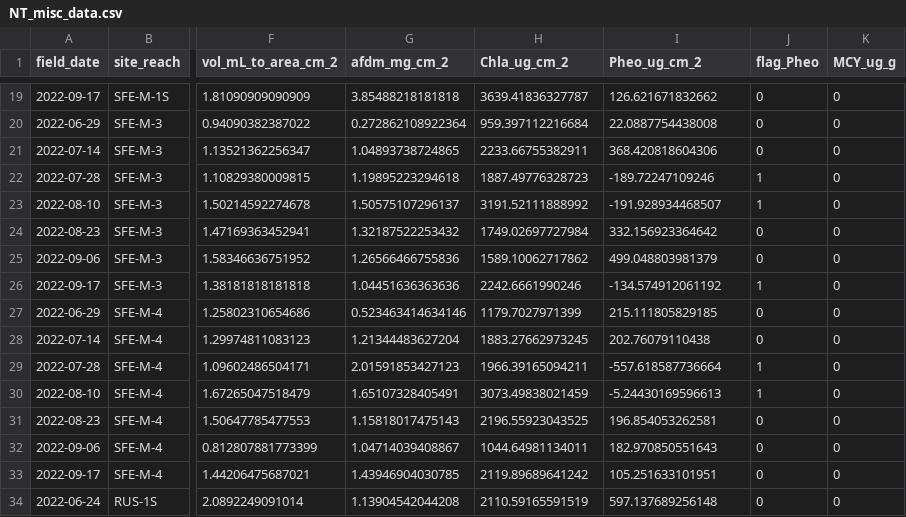
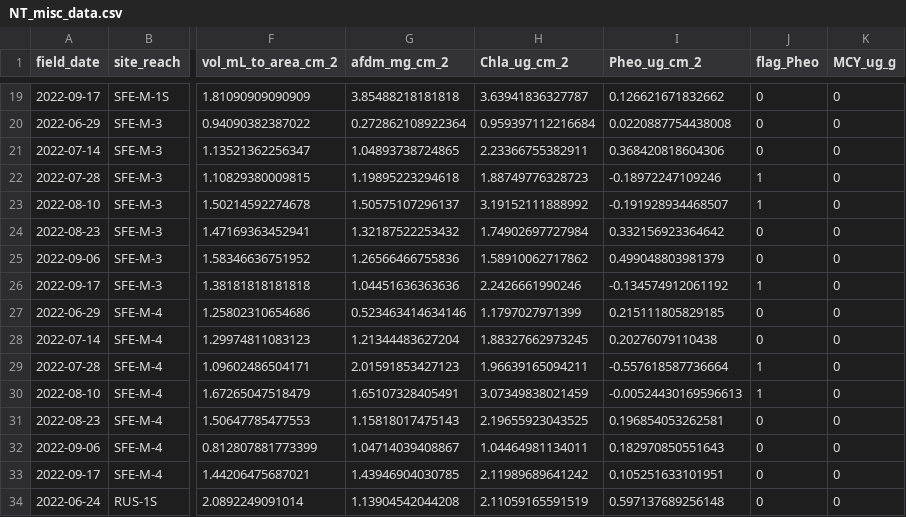
Before and after one commit to jzabrecky/ATX-community-norcal, a CSV file: data/NT_rock_scrapes_misc/NT_misc_data.csv, drawn as a sheet; only a part is shown, gaps mark what is left out; the diff covers the shown part only; the diff names each change by its address in the sheet, - before the commit and + after, or states it on an @@ line.

```diff
--- a/data/NT_rock_scrapes_misc/NT_misc_data.csv
+++ b/data/NT_rock_scrapes_misc/NT_misc_data.csv
-H19 (Chla_ug_cm_2): 3639.41836327787
+H19 (Chla_ug_cm_2): 3.63941836327787
-I19 (Pheo_ug_cm_2): 126.621671832662
+I19 (Pheo_ug_cm_2): 0.126621671832662
-H20 (Chla_ug_cm_2): 959.397112216684
+H20 (Chla_ug_cm_2): 0.959397112216684
-I20 (Pheo_ug_cm_2): 22.0887754438008
+I20 (Pheo_ug_cm_2): 0.0220887754438008
-H21 (Chla_ug_cm_2): 2233.66755382911
+H21 (Chla_ug_cm_2): 2.23366755382911
-I21 (Pheo_ug_cm_2): 368.420818604306
+I21 (Pheo_ug_cm_2): 0.368420818604306
-H22 (Chla_ug_cm_2): 1887.49776328723
+H22 (Chla_ug_cm_2): 1.88749776328723
-I22 (Pheo_ug_cm_2): -189.72247109246
+I22 (Pheo_ug_cm_2): -0.18972247109246
-H23 (Chla_ug_cm_2): 3191.52111888992
+H23 (Chla_ug_cm_2): 3.19152111888992
-I23 (Pheo_ug_cm_2): -191.928934468507
+I23 (Pheo_ug_cm_2): -0.191928934468507
-H24 (Chla_ug_cm_2): 1749.02697727984
+H24 (Chla_ug_cm_2): 1.74902697727984
-I24 (Pheo_ug_cm_2): 332.156923364642
+I24 (Pheo_ug_cm_2): 0.332156923364642
-H25 (Chla_ug_cm_2): 1589.10062717862
+H25 (Chla_ug_cm_2): 1.58910062717862
-I25 (Pheo_ug_cm_2): 499.048803981379
+I25 (Pheo_ug_cm_2): 0.499048803981379
-H26 (Chla_ug_cm_2): 2242.6661990246
+H26 (Chla_ug_cm_2): 2.2426661990246
-I26 (Pheo_ug_cm_2): -134.574912061192
+I26 (Pheo_ug_cm_2): -0.134574912061192
-H27 (Chla_ug_cm_2): 1179.7027971399
+H27 (Chla_ug_cm_2): 1.1797027971399
-I27 (Pheo_ug_cm_2): 215.111805829185
+I27 (Pheo_ug_cm_2): 0.215111805829185
-H28 (Chla_ug_cm_2): 1883.27662973245
+H28 (Chla_ug_cm_2): 1.88327662973245
-I28 (Pheo_ug_cm_2): 202.76079110438
+I28 (Pheo_ug_cm_2): 0.20276079110438
-H29 (Chla_ug_cm_2): 1966.39165094211
+H29 (Chla_ug_cm_2): 1.96639165094211
-I29 (Pheo_ug_cm_2): -557.618587736664
+I29 (Pheo_ug_cm_2): -0.557618587736664
-H30 (Chla_ug_cm_2): 3073.49838021459
+H30 (Chla_ug_cm_2): 3.07349838021459
-I30 (Pheo_ug_cm_2): -5.24430169596613
+I30 (Pheo_ug_cm_2): -0.00524430169596613
-H31 (Chla_ug_cm_2): 2196.55923043525
+H31 (Chla_ug_cm_2): 2.19655923043525
-I31 (Pheo_ug_cm_2): 196.854053262581
+I31 (Pheo_ug_cm_2): 0.196854053262581
-H32 (Chla_ug_cm_2): 1044.64981134011
+H32 (Chla_ug_cm_2): 1.04464981134011
-I32 (Pheo_ug_cm_2): 182.970850551643
+I32 (Pheo_ug_cm_2): 0.182970850551643
-H33 (Chla_ug_cm_2): 2119.89689641242
+H33 (Chla_ug_cm_2): 2.11989689641242
-I33 (Pheo_ug_cm_2): 105.251633101951
+I33 (Pheo_ug_cm_2): 0.105251633101951
-H34 (Chla_ug_cm_2): 2110.59165591519
+H34 (Chla_ug_cm_2): 2.11059165591519
-I34 (Pheo_ug_cm_2): 597.137689256148
+I34 (Pheo_ug_cm_2): 0.597137689256148
```
Also changed, not shown: 90 edited cells elsewhere in this file, data/NT_rock_scrapes_misc/rock_scrape_chla.csv, 2 other files.
